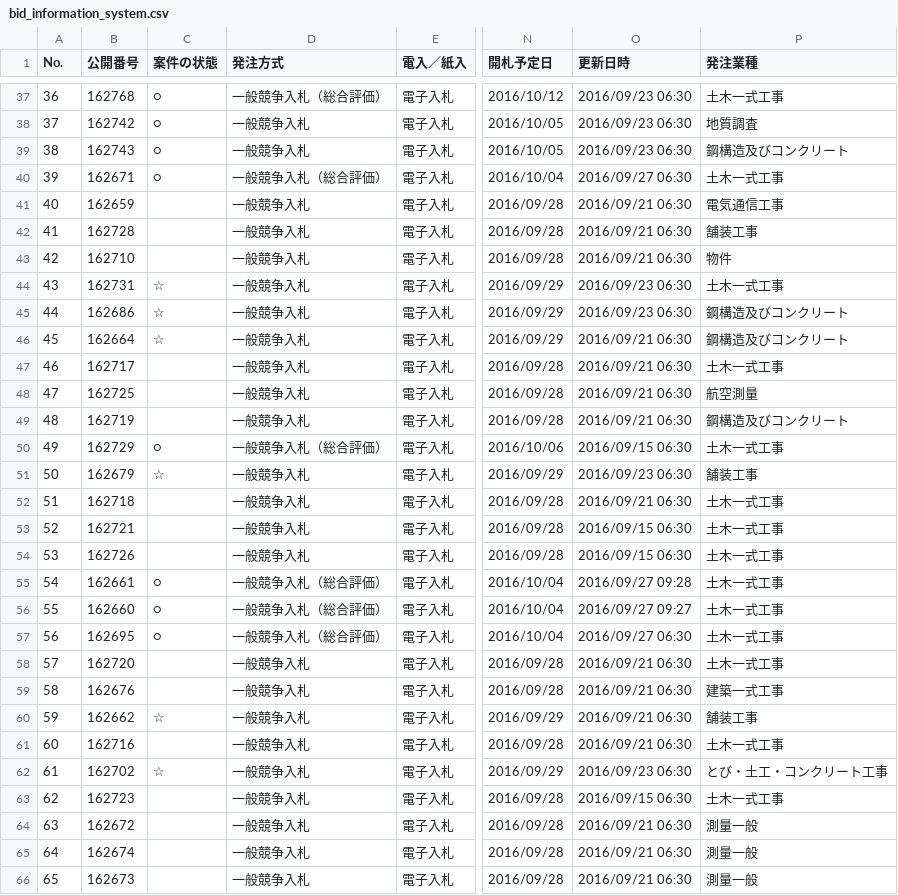
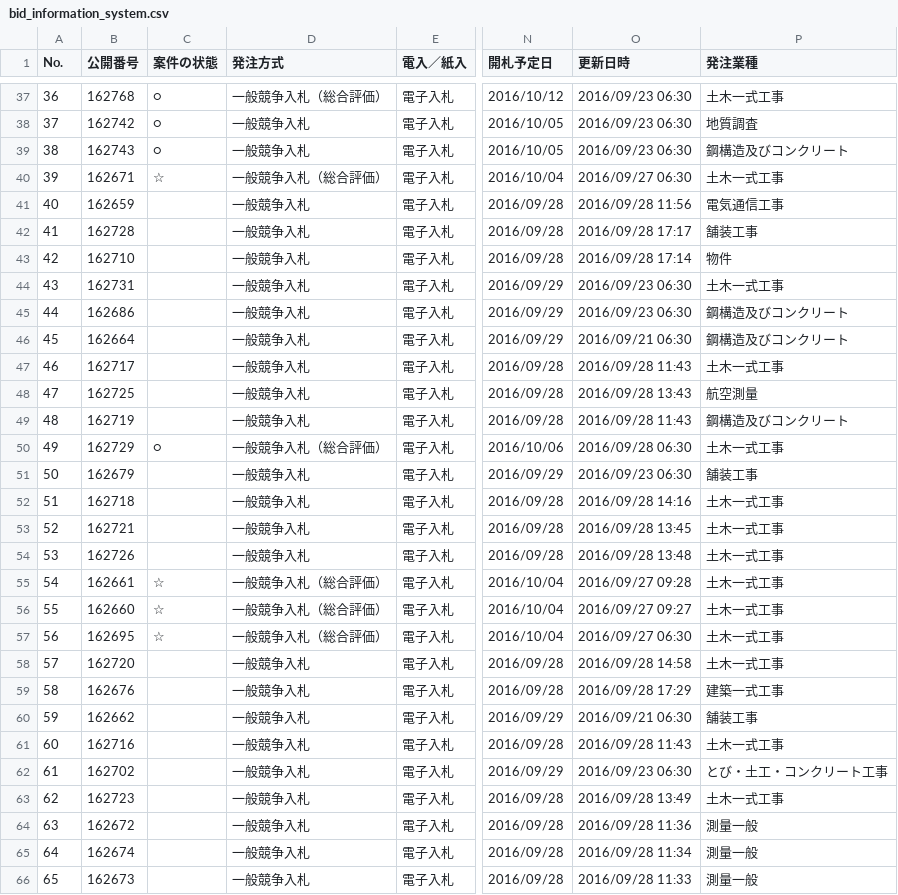
Before and after one commit to wakayama-pref-org/bid_information_system, a CSV file: CSV/bid_information_system.csv, drawn as a sheet; only a part is shown, gaps mark what is left out; the diff covers the shown part only; the diff names each change by its address in the sheet, - before the commit and + after, or states it on an @@ line.

```diff
--- a/CSV/bid_information_system.csv
+++ b/CSV/bid_information_system.csv
-C40 (案件の状態): ○
+C40 (案件の状態): ☆
-O41 (更新日時): 2016/09/21 06:30
+O41 (更新日時): 2016/09/28 11:56
-O42 (更新日時): 2016/09/21 06:30
+O42 (更新日時): 2016/09/28 17:17
-O43 (更新日時): 2016/09/21 06:30
+O43 (更新日時): 2016/09/28 17:14
-C44:C46 (案件の状態): ☆
+C44:C46 (案件の状態): (empty)
-O47 (更新日時): 2016/09/21 06:30
+O47 (更新日時): 2016/09/28 11:43
-O48 (更新日時): 2016/09/21 06:30
+O48 (更新日時): 2016/09/28 13:43
-O49 (更新日時): 2016/09/21 06:30
+O49 (更新日時): 2016/09/28 11:43
-O50 (更新日時): 2016/09/15 06:30
+O50 (更新日時): 2016/09/28 06:30
-C51 (案件の状態): ☆
+C51 (案件の状態): (empty)
-O52 (更新日時): 2016/09/21 06:30
+O52 (更新日時): 2016/09/28 14:16
-O53 (更新日時): 2016/09/15 06:30
+O53 (更新日時): 2016/09/28 13:45
-O54 (更新日時): 2016/09/15 06:30
+O54 (更新日時): 2016/09/28 13:48
-C55:C57 (案件の状態): ○
+C55:C57 (案件の状態): ☆
-O58 (更新日時): 2016/09/21 06:30
+O58 (更新日時): 2016/09/28 14:58
-O59 (更新日時): 2016/09/21 06:30
+O59 (更新日時): 2016/09/28 17:29
-C60 (案件の状態): ☆
+C60 (案件の状態): (empty)
-O61 (更新日時): 2016/09/21 06:30
+O61 (更新日時): 2016/09/28 11:43
-C62 (案件の状態): ☆
+C62 (案件の状態): (empty)
-O63 (更新日時): 2016/09/15 06:30
+O63 (更新日時): 2016/09/28 13:49
-O64 (更新日時): 2016/09/21 06:30
+O64 (更新日時): 2016/09/28 11:36
-O65 (更新日時): 2016/09/21 06:30
+O65 (更新日時): 2016/09/28 11:34
-O66 (更新日時): 2016/09/21 06:30
+O66 (更新日時): 2016/09/28 11:33
```
Also changed, not shown: 88 edited cells elsewhere in this file, 1 other file.
